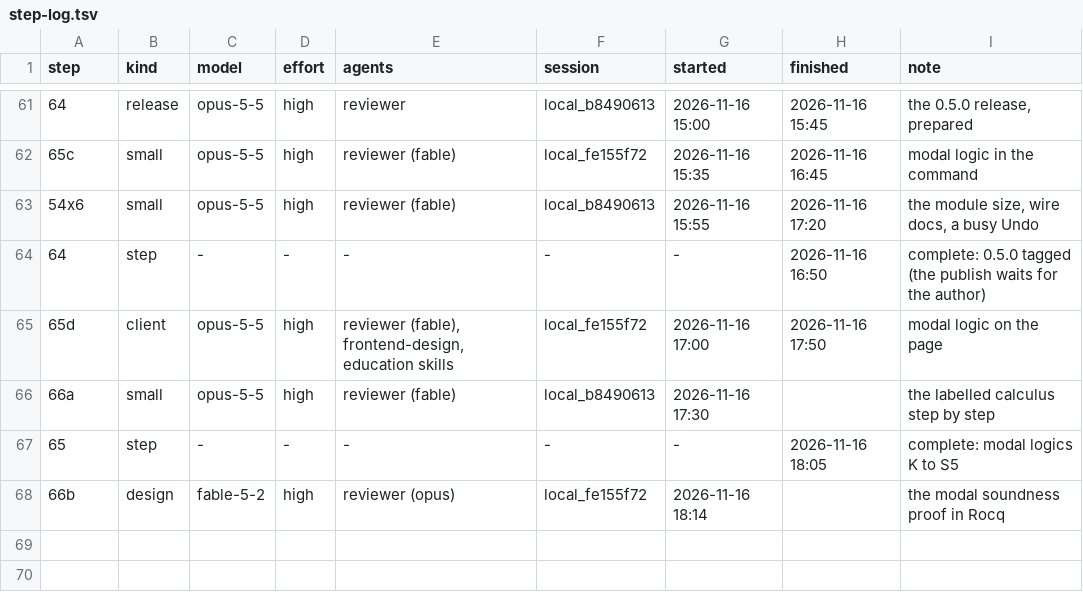
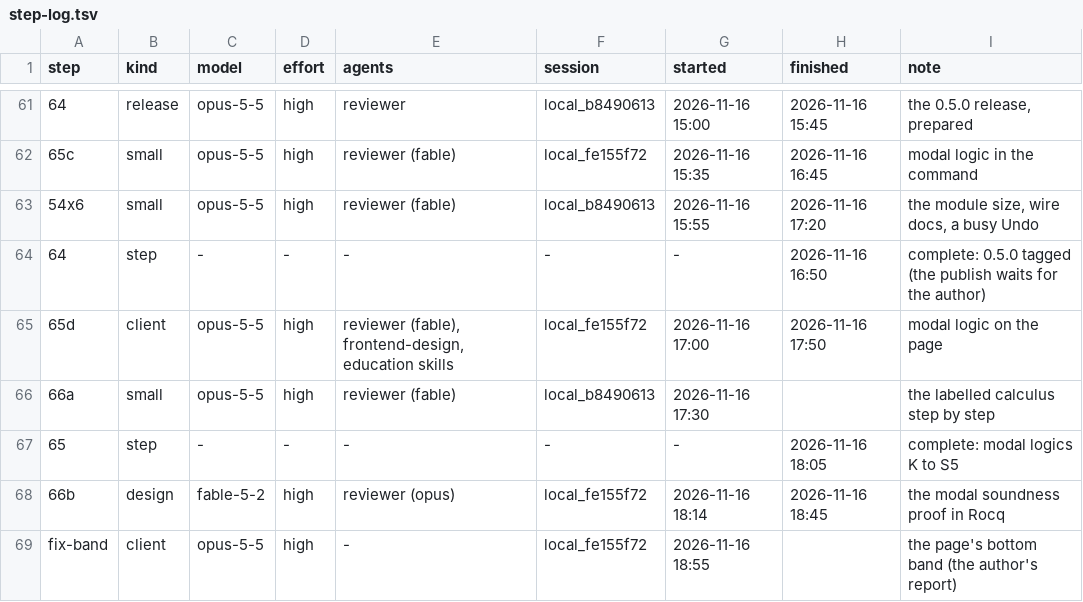
Before and after one commit to deduxit/deduxit, a TSV file: plan/notes/step-log.tsv, drawn as a sheet; only a part is shown, gaps mark what is left out; the diff names each change by its address in the sheet, - before the commit and + after, or states it on an @@ line.

```diff
--- a/plan/notes/step-log.tsv
+++ b/plan/notes/step-log.tsv
-H68 (finished): (empty)
+H68 (finished): 2026-11-16 18:45
+row 69: fix-band | client | opus-5-5 | high | - | local_fe155f72 | 2026-11-16 18:55 |  | the page's bottom band (the author's report)
```
Also changed, not shown: 2 other files.
